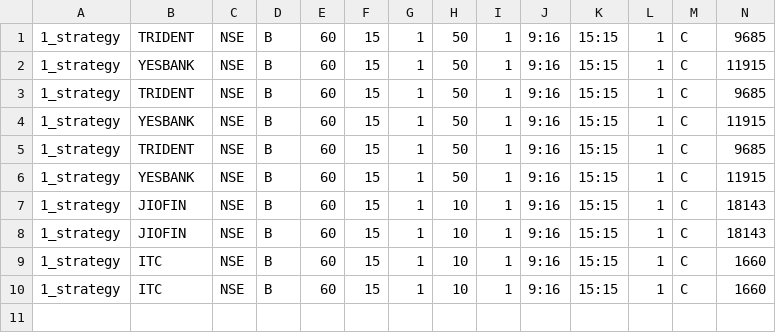
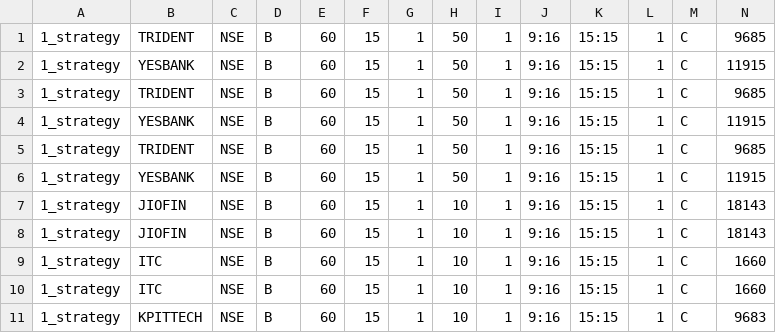
Before and after one commit to pannet1/halo-hash, a CSV file: halo_hash/strategies/positions.csv, drawn as a sheet; only a part is shown; rows hold the shown columns only; the diff names each change by its address in the sheet, - before the commit and + after, or states it on an @@ line.

Commit message:
update positions

```diff
--- a/halo_hash/strategies/positions.csv
+++ b/halo_hash/strategies/positions.csv
+row 11: 1_strategy | KPITTECH | NSE | B | 60 | 15 | 1 | 10 | 1 | 9:16 | 15:15 | 1 | C | 9683
```
Also changed, not shown: halo_hash/strategies/1_strategy/short_listed.csv.
